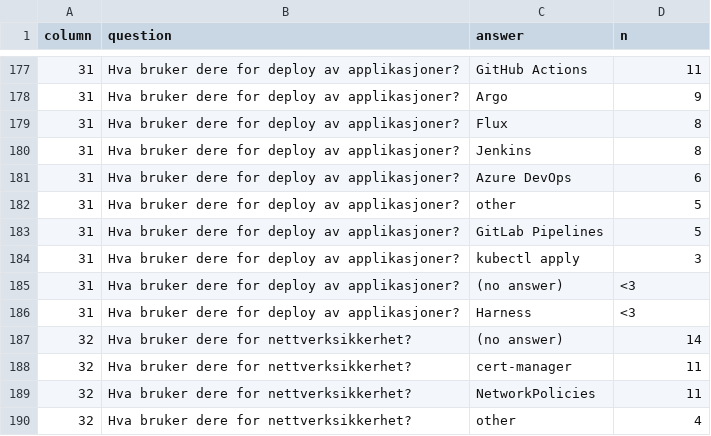
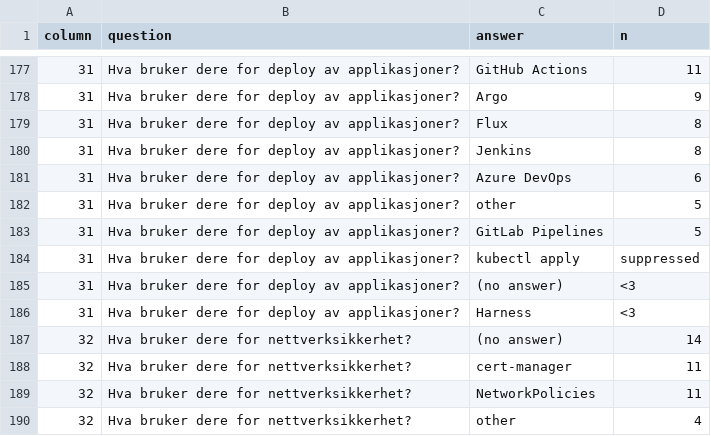
Before and after one commit to offentlig-paas/open-data, a CSV file: state-of-platforms/2024/state-of-platforms-2024-aggregate.csv, drawn as a sheet; only a part is shown, gaps mark what is left out; the diff covers the shown part only.

```diff
--- a/state-of-platforms/2024/state-of-platforms-2024-aggregate.csv
+++ b/state-of-platforms/2024/state-of-platforms-2024-aggregate.csv
@@ -183,3 +183,3 @@ column,question,answer,n
 31,Hva bruker dere for deploy av applikasjoner?,GitLab Pipelines,5
-31,Hva bruker dere for deploy av applikasjoner?,kubectl apply,3
+31,Hva bruker dere for deploy av applikasjoner?,kubectl apply,suppressed
 31,Hva bruker dere for deploy av applikasjoner?,(no answer),<3
```
Also changed, not shown: 6 edited cells elsewhere in this file, state-of-platforms/2026/state-of-platforms-2026-aggregate.csv, 5 other files.
